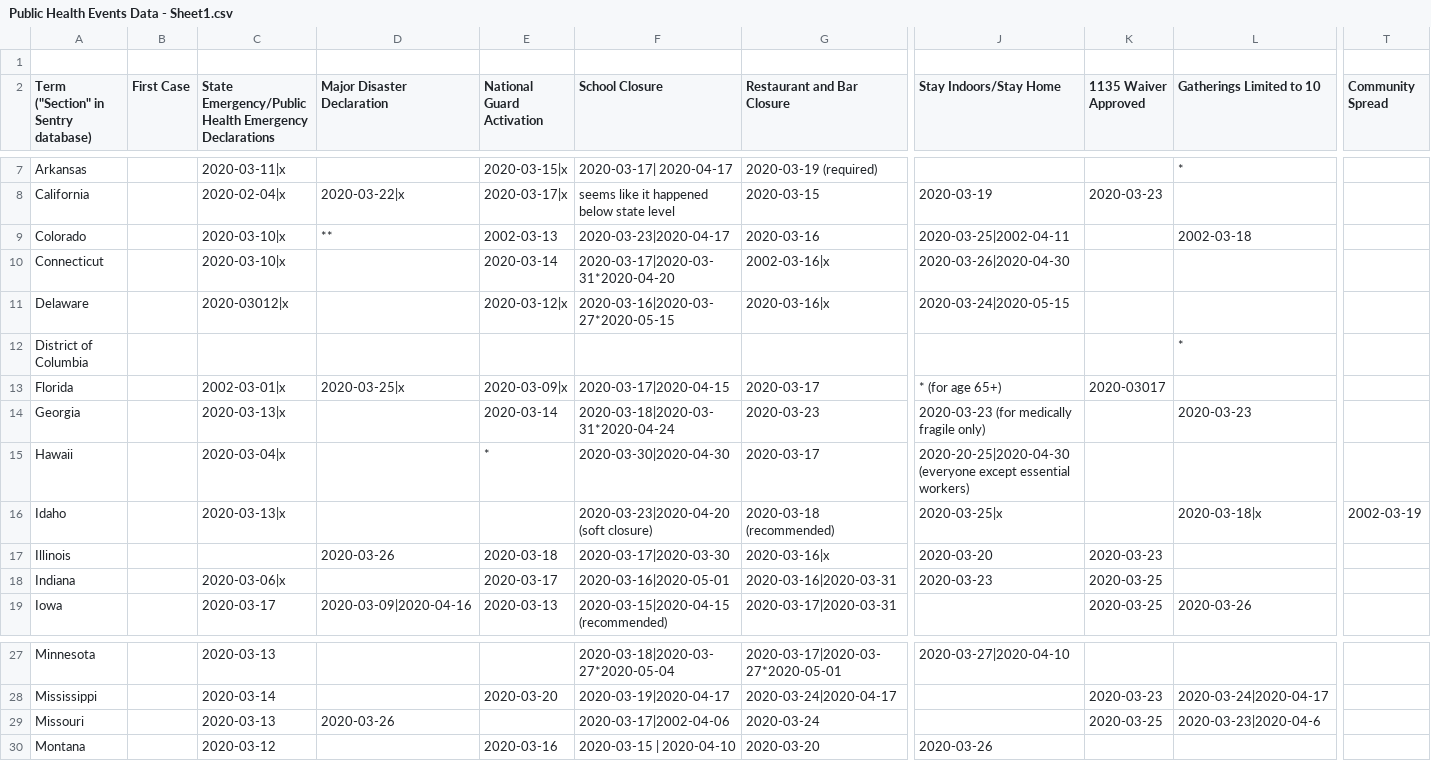
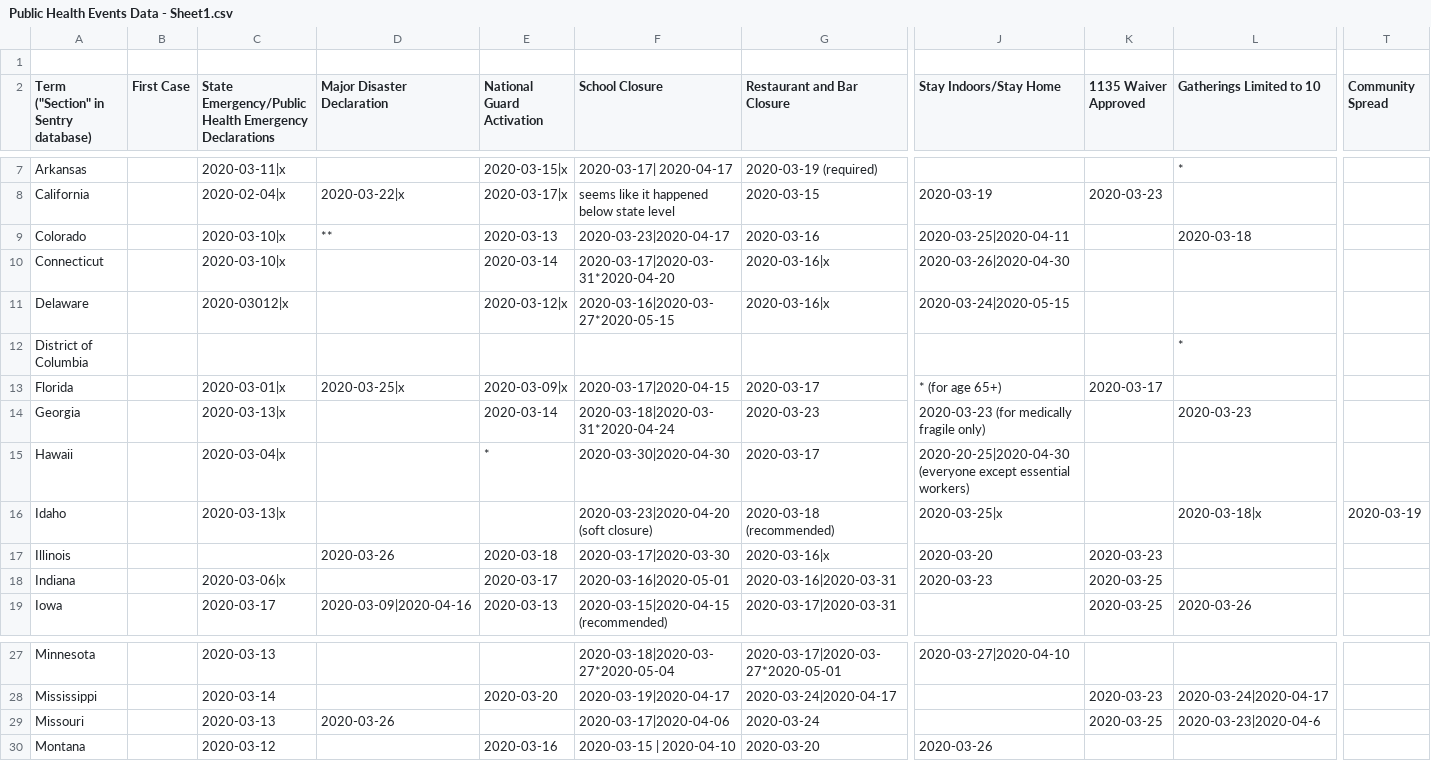
Before and after one commit to alison-campion/COVID-19-NPI-Index, a CSV file: data/Public Health Events Data - Sheet1.csv, drawn as a sheet; only a part is shown, gaps mark what is left out; the diff names each change by its address in the sheet, - before the commit and + after, or states it on an @@ line.

Commit message:
fix errors in NPI data

```diff
--- a/data/Public Health Events Data - Sheet1.csv
+++ b/data/Public Health Events Data - Sheet1.csv
-E9 (National Guard Activation): 2002-03-13
+E9 (National Guard Activation): 2020-03-13
-J9 (Stay Indoors/Stay Home): 2020-03-25|2002-04-11
+J9 (Stay Indoors/Stay Home): 2020-03-25|2020-04-11
-L9 (Gatherings Limited to 10): 2002-03-18
+L9 (Gatherings Limited to 10): 2020-03-18
-G10 (Restaurant and Bar Closure): 2002-03-16|x
+G10 (Restaurant and Bar Closure): 2020-03-16|x
-C13: 2002-03-01|x
+C13: 2020-03-01|x
-K13 (1135 Waiver Approved): 2020-03017
+K13 (1135 Waiver Approved): 2020-03-17
-T16 (Community Spread): 2002-03-19
+T16 (Community Spread): 2020-03-19
-F29 (School Closure): 2020-03-17|2002-04-06
+F29 (School Closure): 2020-03-17|2020-04-06
```
